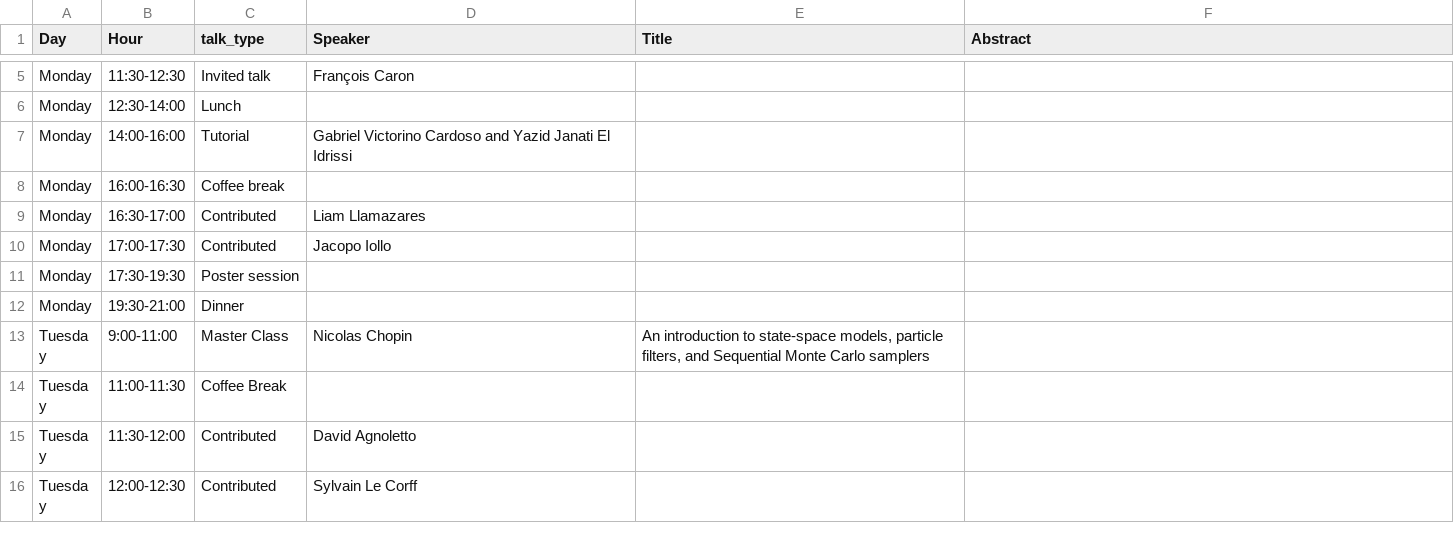
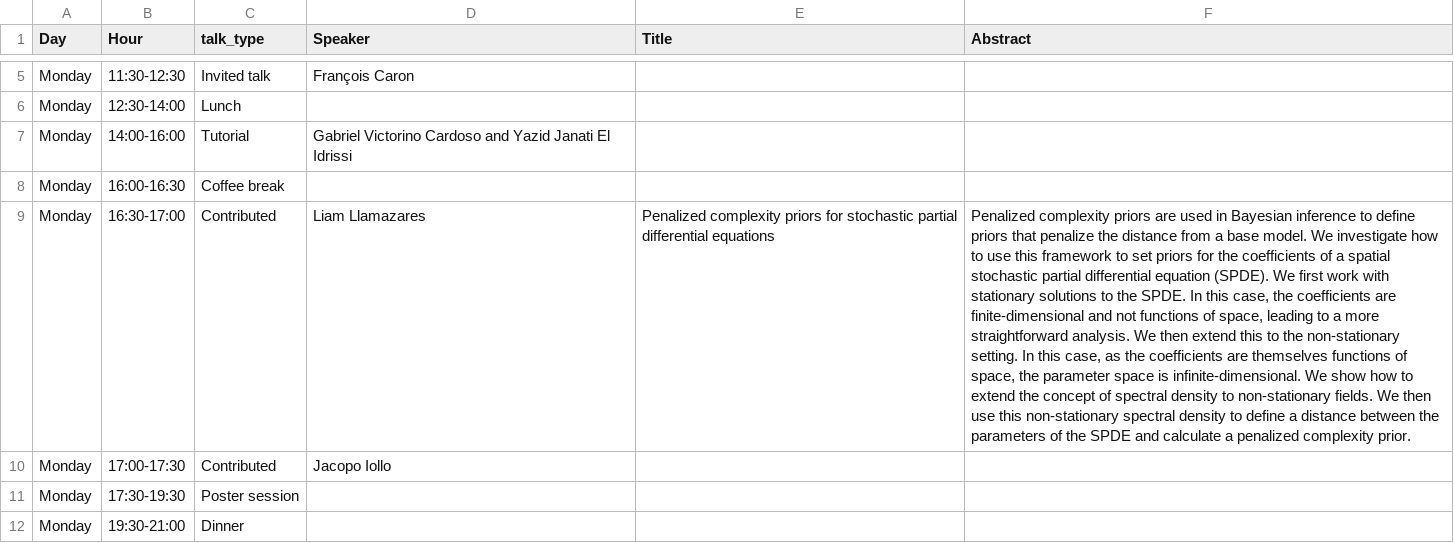
Before and after one commit to bayesatcirm/2023, a CSV file: home/detailed_program2023.csv, drawn as a sheet; only a part is shown, gaps mark what is left out; the shorter side is filled out with more unchanged rows; the diff names each change by its address in the sheet, - before the commit and + after, or states it on an @@ line.

```diff
--- a/home/detailed_program2023.csv
+++ b/home/detailed_program2023.csv
-E9 (Title): (empty)
+E9 (Title): Penalized complexity priors for stochastic partial differential equations
-F9 (Abstract): (empty)
+F9 (Abstract): Penalized complexity priors are used in Bayesian inference to define priors that penalize the distance from a base model. We investigate how to use this framework to set priors for the coefficients of a spatial stochastic partial differential equation (SPDE). We first work with stationary solutions to the SPDE. In this case, the coefficients are finite-dimensional and not functions of space, leading to a more straightforward analysis. We then extend this to the non-stationary setting. In this case, as the coefficients are themselves functions of space, the parameter space is infinite-dimensional. We show how to extend the concept of spectral density to non-stationary fields. We then use this non-stationary spectral density to define a distance between the parameters of the SPDE and calculate a penalized complexity prior.
```
Also changed, not shown: 2 other files.
